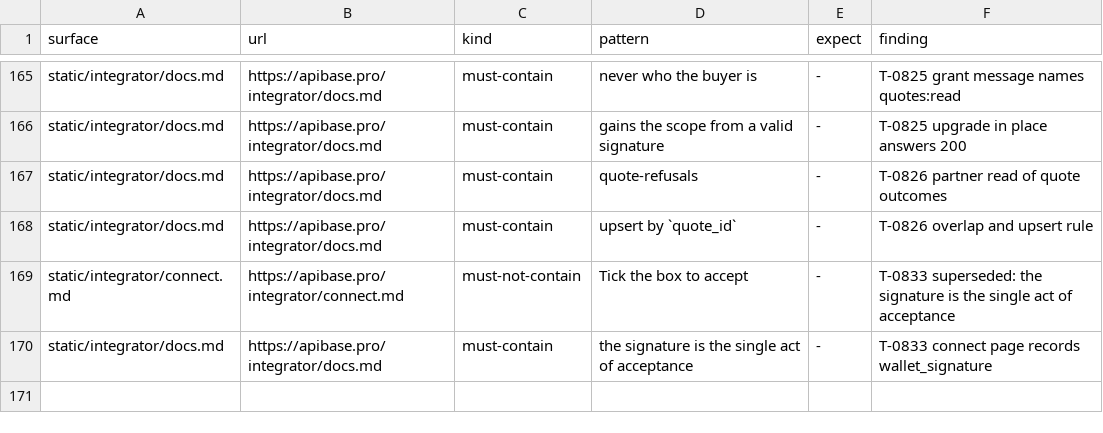
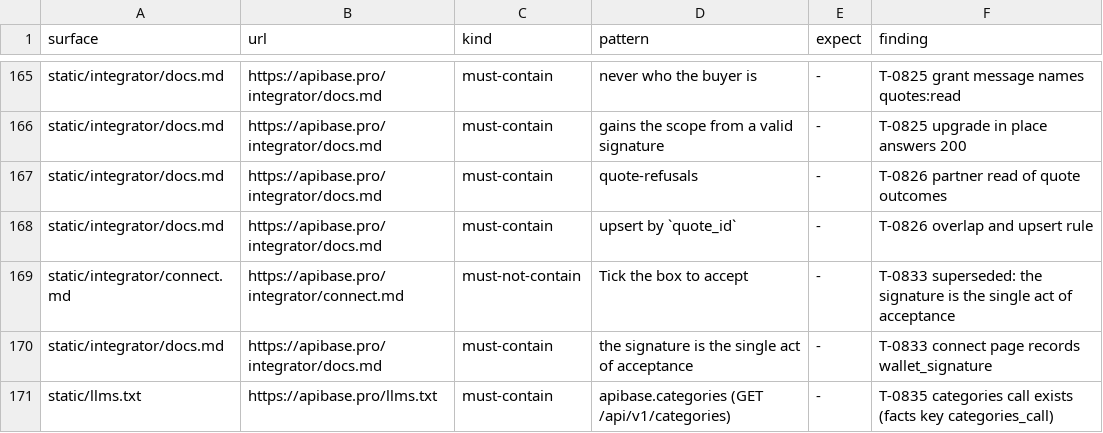
Before and after one commit to whiteknightonhorse/APIbase, a TSV file: config/site-claims.tsv, drawn as a sheet; only a part is shown, gaps mark what is left out; the diff names each change by its address in the sheet, - before the commit and + after, or states it on an @@ line.

```diff
--- a/config/site-claims.tsv
+++ b/config/site-claims.tsv
+row 171: static/llms.txt | https://apibase.pro/llms.txt | must-contain | apibase.categories (GET /api/v1/categories) | - | T-0835 categories call exists (facts key categories_call)
```
Also changed, not shown: 16 other files.
